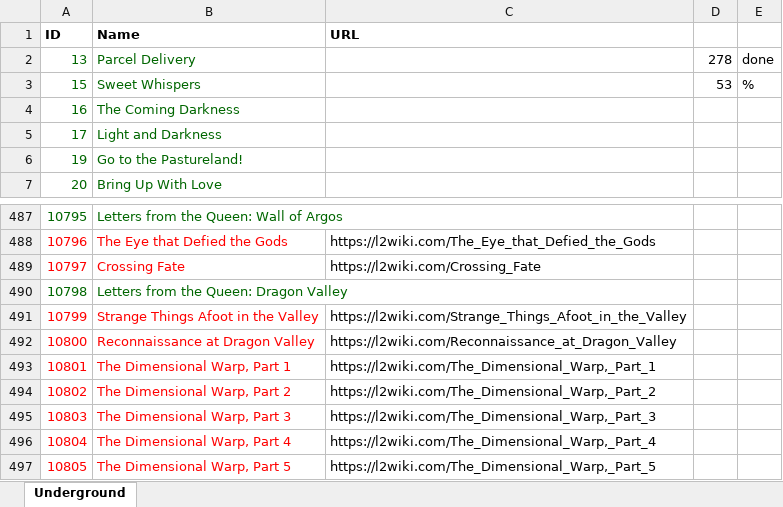
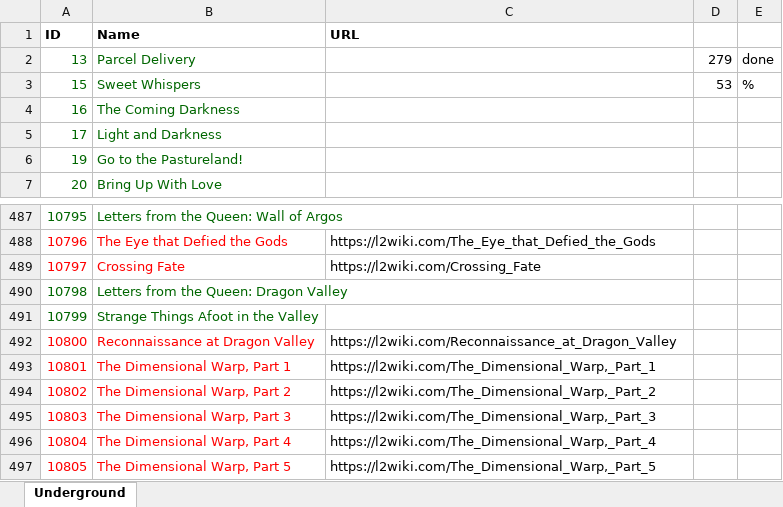
Before and after one commit to Qvinticom/L2J_MOBIUS-2022, an Excel workbook: trunk/dist/game/data/scripts/quests/QuestsToDo.xlsx, sheet Underground, drawn as a sheet; only a part is shown, gaps mark what is left out; values as stored, in another font and other column widths than the file's, no borders; the diff names each change by its address in the sheet, - before the commit and + after, or states it on an @@ line.

Commit message:
Quest Strange Things Afoot in the Valley (10799). Contributed by gigilo1968.

```diff
--- a/trunk/dist/game/data/scripts/quests/QuestsToDo.xlsx (sheet Underground)
+++ b/trunk/dist/game/data/scripts/quests/QuestsToDo.xlsx (sheet Underground)
-D2: 278
+D2: 279
-A491:B491 text colour: #FF0000
+A491:B491 text colour: #006600
-C491 (URL): https://l2wiki.com/Strange_Things_Afoot_in_the_Valley
+C491 (URL): (empty)
```
Also changed, not shown: 12 other files.
